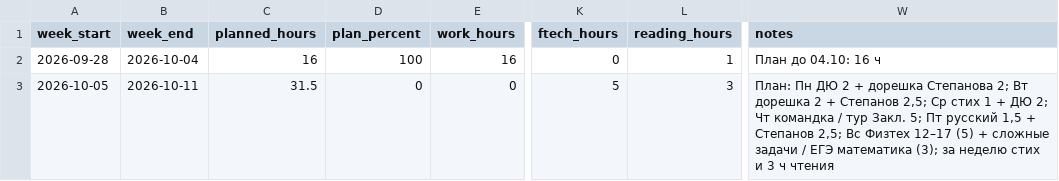
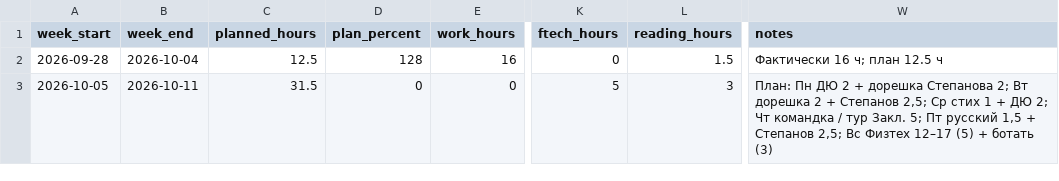
Before and after one commit to ponponin/dashboard, a CSV file: data/stats.csv, drawn as a sheet; only a part is shown, gaps mark what is left out; the diff names each change by its address in the sheet, - before the commit and + after, or states it on an @@ line.

Commit message:
Fix weekly time percentage

```diff
--- a/data/stats.csv
+++ b/data/stats.csv
-C2 (planned_hours): 16
+C2 (planned_hours): 12.5
-D2 (plan_percent): 100
+D2 (plan_percent): 128
-L2 (reading_hours): 1
+L2 (reading_hours): 1.5
-W2 (notes): План до 04.10: 16 ч
+W2 (notes): Фактически 16 ч; план 12.5 ч
-W3 (notes): …(5) + сложные задачи / ЕГЭ математика (3); за неделю стих и 3 ч чтения
+W3 (notes): …(5) + ботать (3)
```
